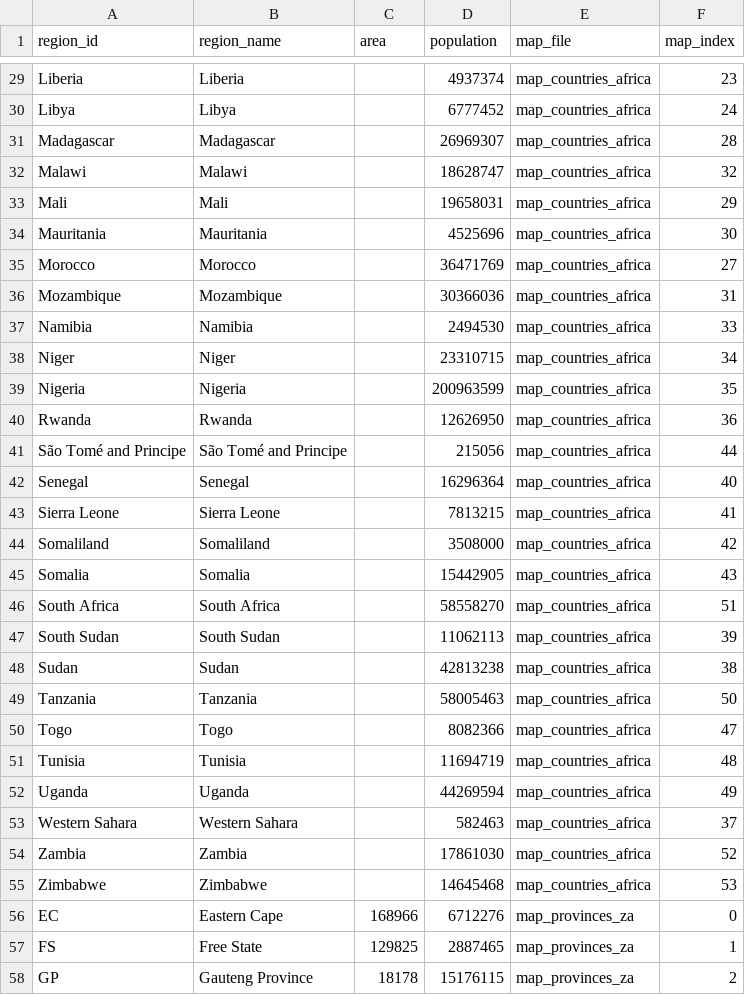
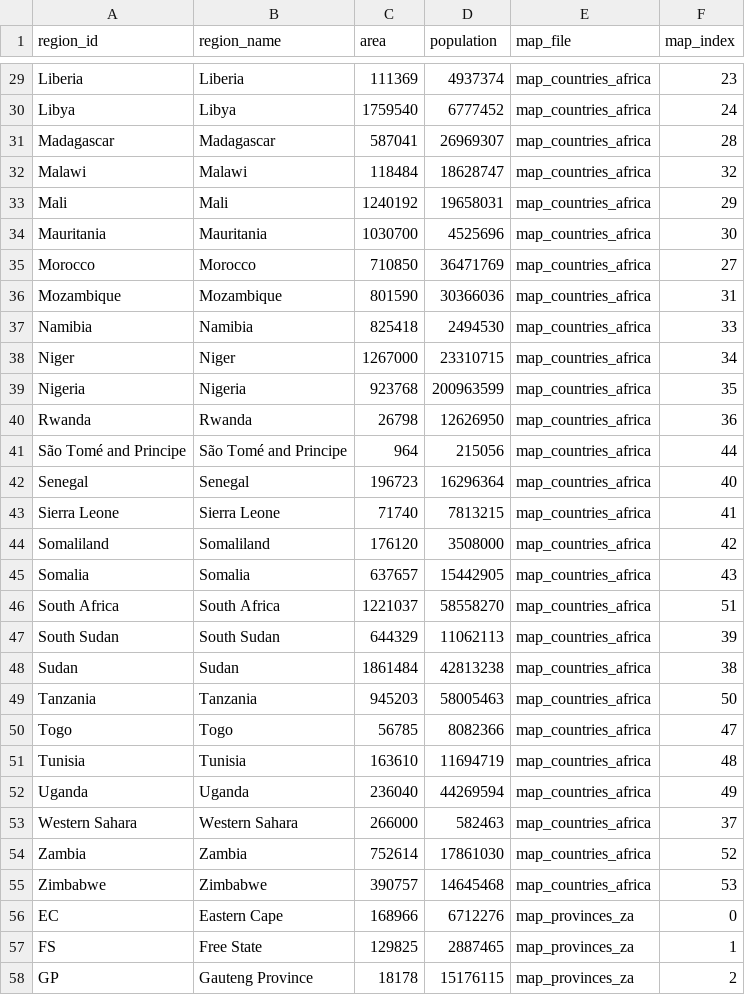
Before and after one commit to webdevan/covid-map, a CSV file: data/regions.csv, drawn as a sheet; only a part is shown, gaps mark what is left out; the diff covers the shown part only; the diff names each change by its address in the sheet, - before the commit and + after, or states it on an @@ line.

Commit message:
add size/area for african countries

```diff
--- a/data/regions.csv
+++ b/data/regions.csv
-C29 (area): (empty)
+C29 (area): 111369
-C30 (area): (empty)
+C30 (area): 1759540
-C31 (area): (empty)
+C31 (area): 587041
-C32 (area): (empty)
+C32 (area): 118484
-C33 (area): (empty)
+C33 (area): 1240192
-C34 (area): (empty)
+C34 (area): 1030700
-C35 (area): (empty)
+C35 (area): 710850
-C36 (area): (empty)
+C36 (area): 801590
-C37 (area): (empty)
+C37 (area): 825418
-C38 (area): (empty)
+C38 (area): 1267000
-C39 (area): (empty)
+C39 (area): 923768
-C40 (area): (empty)
+C40 (area): 26798
-C41 (area): (empty)
+C41 (area): 964
-C42 (area): (empty)
+C42 (area): 196723
-C43 (area): (empty)
+C43 (area): 71740
-C44 (area): (empty)
+C44 (area): 176120
-C45 (area): (empty)
+C45 (area): 637657
-C46 (area): (empty)
+C46 (area): 1221037
-C47 (area): (empty)
+C47 (area): 644329
-C48 (area): (empty)
+C48 (area): 1861484
-C49 (area): (empty)
+C49 (area): 945203
-C50 (area): (empty)
+C50 (area): 56785
-C51 (area): (empty)
+C51 (area): 163610
-C52 (area): (empty)
+C52 (area): 236040
-C53 (area): (empty)
+C53 (area): 266000
-C54 (area): (empty)
+C54 (area): 752614
-C55 (area): (empty)
+C55 (area): 390757
```
Also changed, not shown: 27 edited cells elsewhere in this file.
